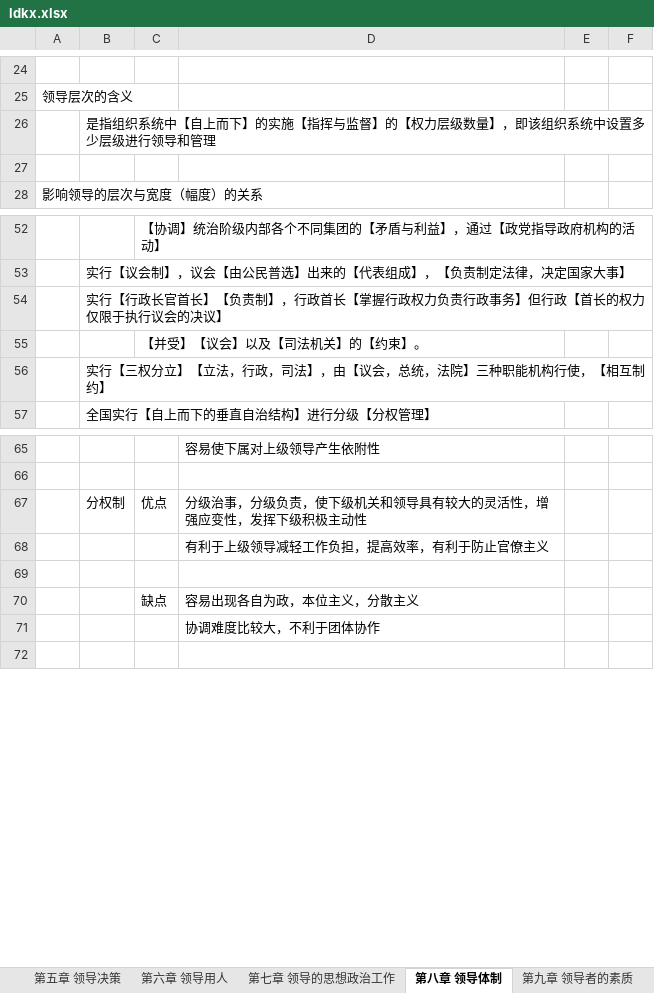
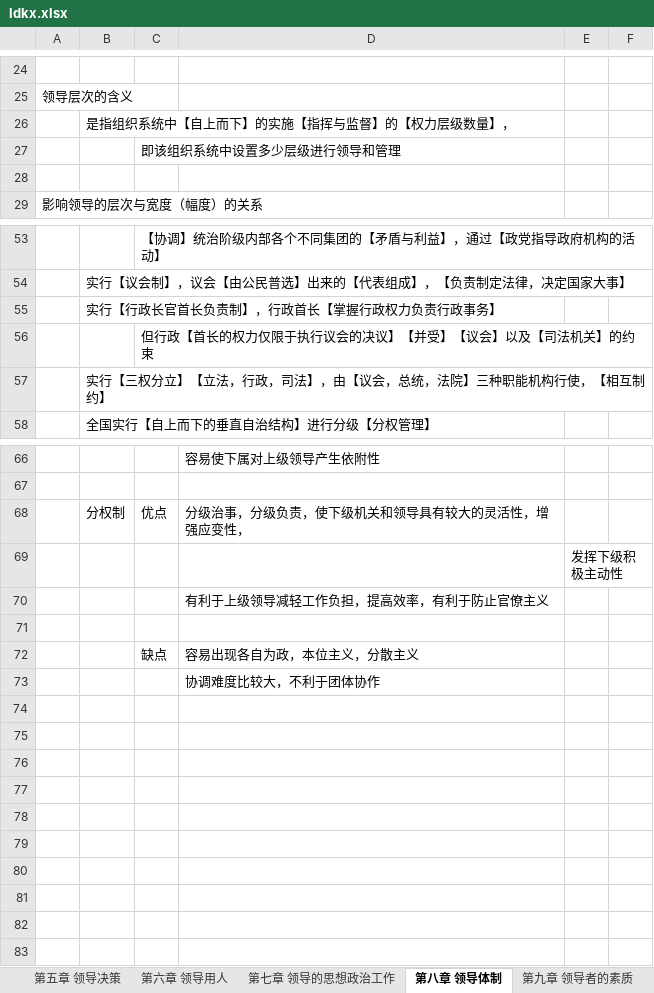
Before and after one commit to xieshiwei/ZK, an Excel workbook: glkx/ldkx.xlsx, sheet 第八章 领导体制, drawn as a sheet; only a part is shown, gaps mark what is left out; values as stored, in another font and other column widths than the file's, no borders; addresses are those after the commit; the diff covers the shown part only; the diff names each change by its address in the sheet, - before the commit and + after, or states it on an @@ line.

```diff
--- a/glkx/ldkx.xlsx (sheet 第八章 领导体制)
+++ b/glkx/ldkx.xlsx (sheet 第八章 领导体制)
-B26: 是指组织系统中【自上而下】的实施【指挥与监督】的【权力层级数量】，即该组织系统中设置多少层级进行领导和管理
+B26: 是指组织系统中【自上而下】的实施【指挥与监督】的【权力层级数量】，
+row 27:  |  | 即该组织系统中设置多少层级进行领导和管理
-B55: 实行【行政长官首长】【负责制】，行政首长【掌握行政权力负责行政事务】但行政【首长的权力仅限于执行议会的决议】
+B55: 实行【行政长官首长负责制】，行政首长【掌握行政权力负责行政事务】
-C56: 【并受】【议会】以及【司法机关】的【约束】。
+C56: 但行政【首长的权力仅限于执行议会的决议】【并受】【议会】以及【司法机关】的约束
-D68: 分级治事，分级负责，使下级机关和领导具有较大的灵活性，增强应变性，发挥下级积极主动性
+D68: 分级治事，分级负责，使下级机关和领导具有较大的灵活性，增强应变性，
+row 69:  |  |  |  | 发挥下级积极主动性
+row 74: (empty)
+row 75: (empty)
+row 76: (empty)
+row 77: (empty)
+row 78: (empty)
+row 79: (empty)
+row 80: (empty)
+row 81: (empty)
+row 82: (empty)
```
Also changed, not shown: 1 removed row elsewhere in this sheet, sheet 第九章 领导者的素质, glkx/Q.xlsx.
